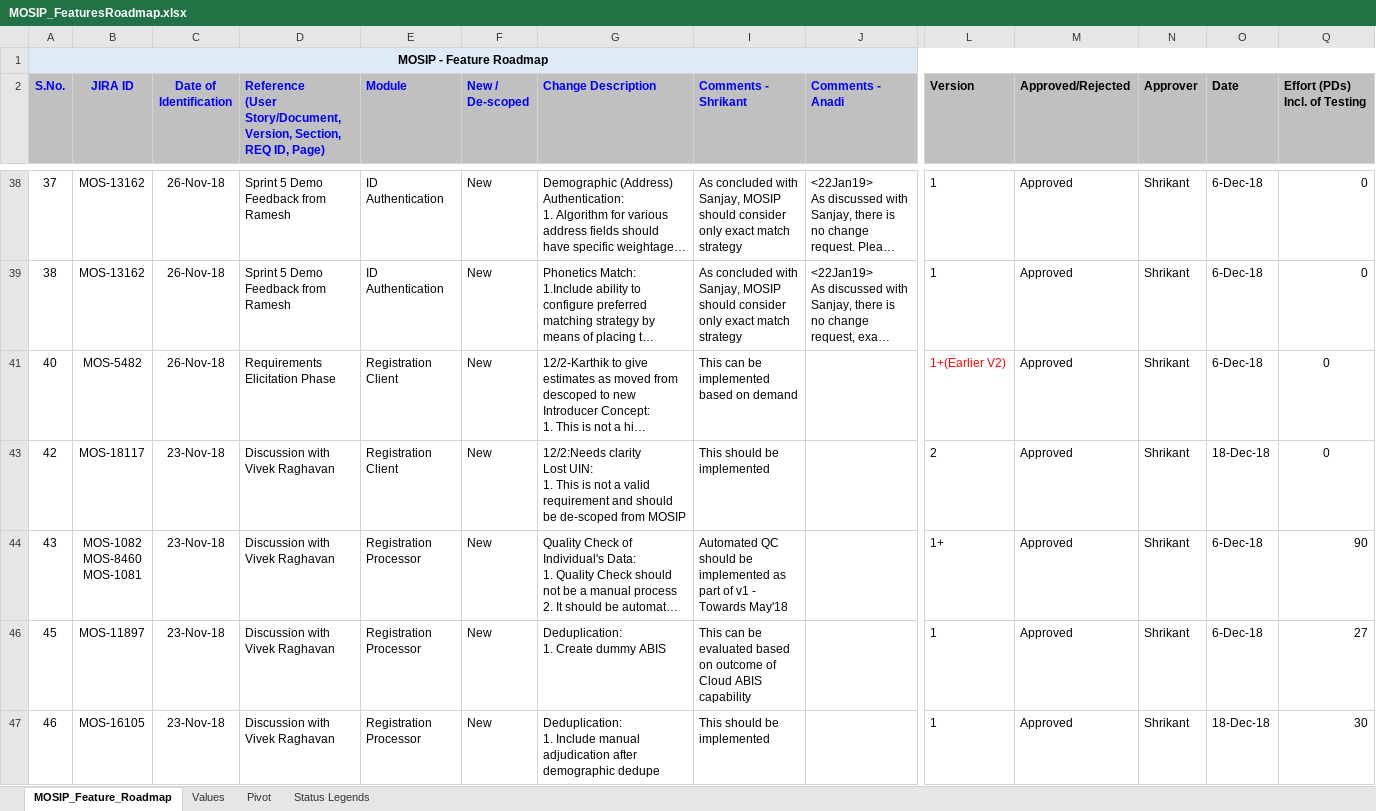
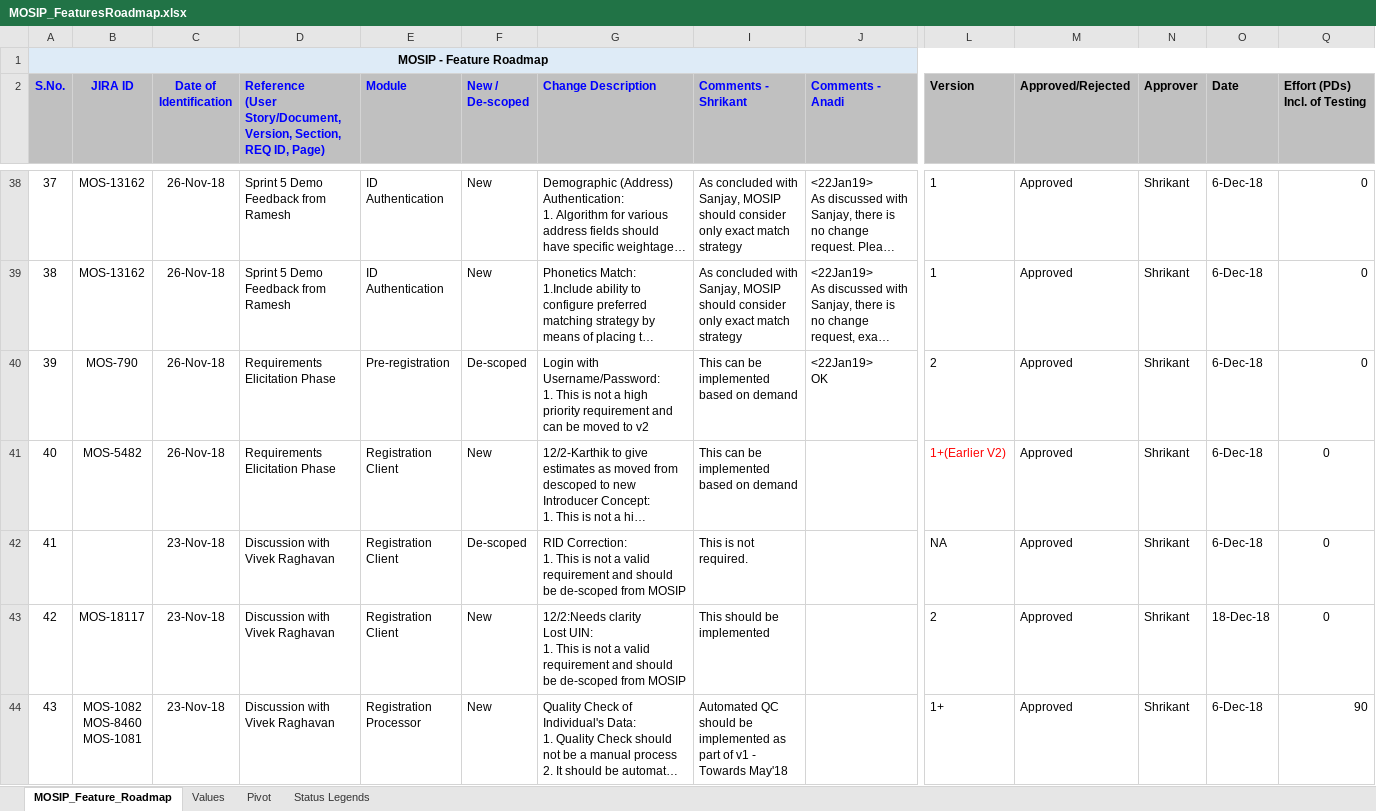
Before and after one commit to mosip/commons, an Excel workbook: docs/requirements/MOSIP_FeaturesRoadmap.xlsx, sheet MOSIP_Feature_Roadmap, drawn as a sheet; only a part is shown, gaps mark what is left out; the shorter side is filled out with more unchanged rows; long unchanged cells end in …; values as stored, in another font and other column widths than the file's, no borders; rows hold the shown columns only; ↵ is a line break in a cell; the diff covers the shown part only; the diff names each change by its address in the sheet, - before the commit and + after, or states it on an @@ line.

Commit message:
Added few CR's for Reg client
Former-commit-id: 016c80b88ed277a61b17eba422f4027eb5ee93c4
Former-commit-id: a7a4eadbe81763b3bd6f37f26918a6e3a65370c2
Former-commit-id: a3d82519e4959aa06df42b98facdc1c22ee0e980

```diff
--- a/docs/requirements/MOSIP_FeaturesRoadmap.xlsx (sheet MOSIP_Feature_Roadmap)
+++ b/docs/requirements/MOSIP_FeaturesRoadmap.xlsx (sheet MOSIP_Feature_Roadmap)
@@ row 40 unhidden: 39 | MOS-790 | 26-Nov-18 | Requirements Elicitation Phase | Pre-registration | De-scoped | Login with Username/Password: ↵ 1. This is not a high priority requirement and can be moved to v2 | This can be implemented based on demand | <22Jan19> ↵ OK | 2 | Approved | Shrikant | 6-Dec-18 | 0 @@
@@ row 42 unhidden: 41 |  | 23-Nov-18 | Discussion with Vivek Raghavan | Registration Client | De-scoped | RID Correction: ↵ 1. This is not a valid requirement and should be de-scoped from MOSIP | This is not required. |  | NA | Approved | Shrikant | 6-Dec-18 | 0 @@
```
Also changed, not shown: 5 added rows, 12 hidden or unhidden rows and cell formats elsewhere in this sheet.
